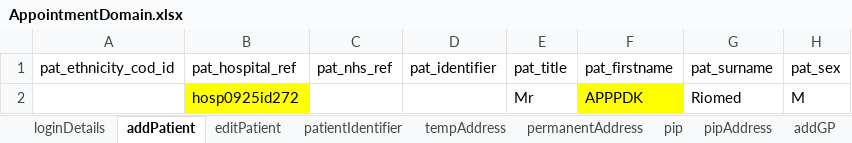
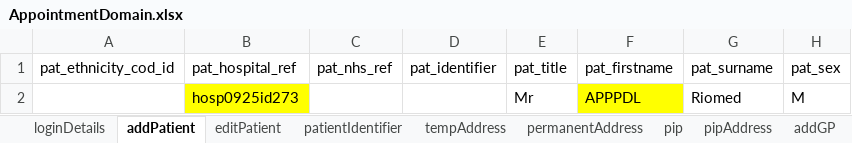
Before and after one commit to manojvyavahare27/C4Automation, an Excel workbook: ExcelFiles/AppointmentDomain.xlsx, sheet addPatient, drawn as a sheet; only a part is shown; values as stored, in another font and other column widths than the file's, no borders; the diff names each change by its address in the sheet, - before the commit and + after, or states it on an @@ line.

```diff
--- a/ExcelFiles/AppointmentDomain.xlsx (sheet addPatient)
+++ b/ExcelFiles/AppointmentDomain.xlsx (sheet addPatient)
-B2 (pat_hospital_ref): hosp0925id272
+B2 (pat_hospital_ref): hosp0925id273
-F2 (pat_firstname): APPPDK
+F2 (pat_firstname): APPPDL
```
Also changed, not shown: sheet patientIdentifier, sheet addEditAppointments, sheet rescheduleAppointments, sheet appRoomRemoved, sheet CancelBookAppointment, sheet bookNewAppointments, 3 more sheets, ExcelFiles/PatientDomain.xlsx, ExcelFiles/PharmacyDomain.xlsx, 4 other files.
